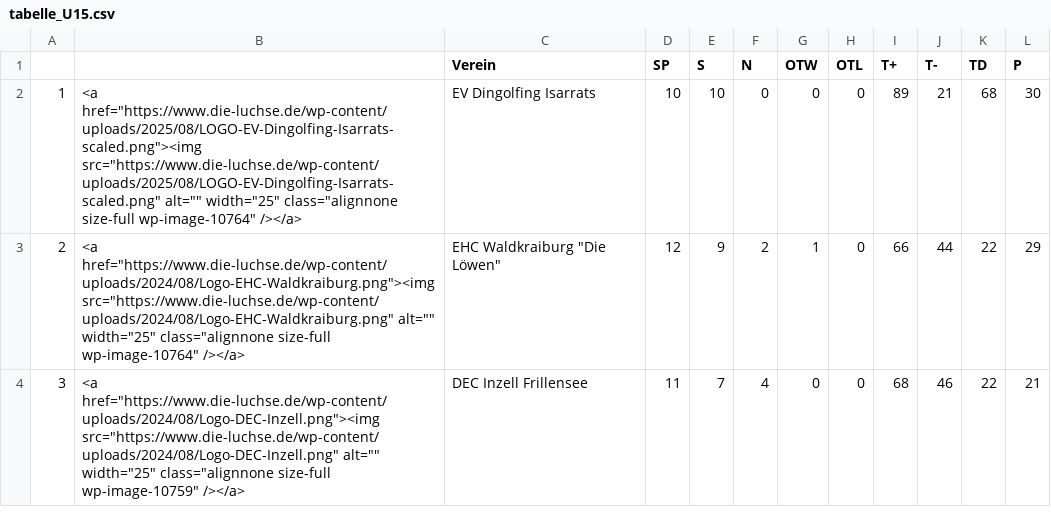
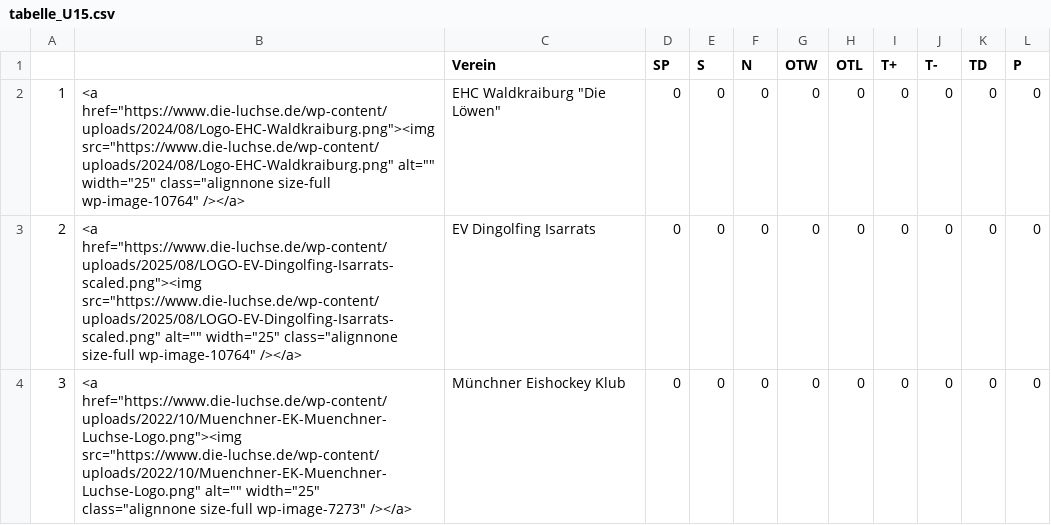
Before and after one commit to lpkiemes/mek-autotabelle, a CSV file: tabelle_U15.csv, drawn as a sheet; only a part is shown; the diff covers the shown part only.

```diff
--- a/tabelle_U15.csv
+++ b/tabelle_U15.csv
@@ -1,4 +1,4 @@
 ,,Verein,SP,S,N,OTW,OTL,T+,T-,TD,P
-1,"<a href=""https://www.die-luchse.de/wp-content/uploads/2025/08/LOGO-EV-Dingolfing-Isarrats-scaled.png""><img src=""https://www.die-luchse.de/wp-content/uploads/2025/08/LOGO-EV-Dingolfing-Isarrats-scaled.png"" alt="""" width=""25"" class=""alignnone size-full wp-image-10764"" /></a>",EV Dingolfing Isarrats,10,10,0,0,0,89,21,68,30
-2,"<a href=""https://www.die-luchse.de/wp-content/uploads/2024/08/Logo-EHC-Waldkraiburg.png""><img src=""https://www.die-luchse.de/wp-content/uploads/2024/08/Logo-EHC-Waldkraiburg.png"" alt="""" width=""25"" class=""alignnone size-full wp-image-10764"" /></a>","EHC Waldkraiburg ""Die Löwen""",12,9,2,1,0,66,44,22,29
-3,"<a href=""https://www.die-luchse.de/wp-content/uploads/2024/08/Logo-DEC-Inzell.png""><img src=""https://www.die-luchse.de/wp-content/uploads/2024/08/Logo-DEC-Inzell.png"" alt="""" width=""25"" class=""alignnone size-full wp-image-10759"" /></a>",DEC Inzell Frillensee,11,7,4,0,0,68,46,22,21
+1,"<a href=""https://www.die-luchse.de/wp-content/uploads/2024/08/Logo-EHC-Waldkraiburg.png""><img src=""https://www.die-luchse.de/wp-content/uploads/2024/08/Logo-EHC-Waldkraiburg.png"" alt="""" width=""25"" class=""alignnone size-full wp-image-10764"" /></a>","EHC Waldkraiburg ""Die Löwen""",0,0,0,0,0,0,0,0,0
+2,"<a href=""https://www.die-luchse.de/wp-content/uploads/2025/08/LOGO-EV-Dingolfing-Isarrats-scaled.png""><img src=""https://www.die-luchse.de/wp-content/uploads/2025/08/LOGO-EV-Dingolfing-Isarrats-scaled.png"" alt="""" width=""25"" class=""alignnone size-full wp-image-10764"" /></a>",EV Dingolfing Isarrats,0,0,0,0,0,0,0,0,0
+3,"<a href=""https://www.die-luchse.de/wp-content/uploads/2022/10/Muenchner-EK-Muenchner-Luchse-Logo.png""><img src=""https://www.die-luchse.de/wp-content/uploads/2022/10/Muenchner-EK-Muenchner-Luchse-Logo.png"" alt="""" width=""25"" class=""alignnone size-full wp-image-7273"" /></a>",Münchner Eishockey Klub,0,0,0,0,0,0,0,0,0
```
Also changed, not shown: 33 edited cells elsewhere in this file, tabelle_U13.csv.
